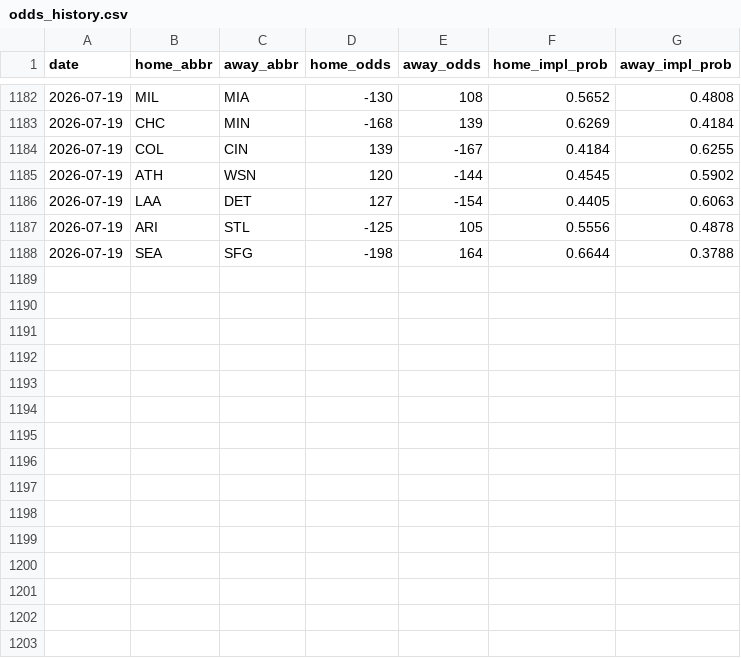
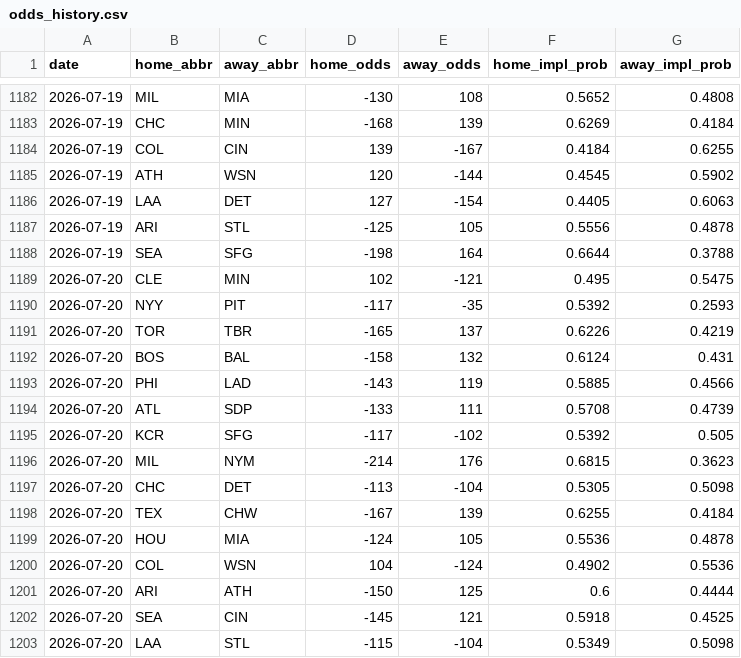
Before and after one commit to codys19/mlb-predictormlb-predictor, a CSV file: raw/odds_history.csv, drawn as a sheet; only a part is shown, gaps mark what is left out; the diff names each change by its address in the sheet, - before the commit and + after, or states it on an @@ line.

```diff
--- a/raw/odds_history.csv
+++ b/raw/odds_history.csv
+row 1189: 2026-07-20 | CLE | MIN | 102 | -121 | 0.495 | 0.5475
+row 1190: 2026-07-20 | NYY | PIT | -117 | -35 | 0.5392 | 0.2593
+row 1191: 2026-07-20 | TOR | TBR | -165 | 137 | 0.6226 | 0.4219
+row 1192: 2026-07-20 | BOS | BAL | -158 | 132 | 0.6124 | 0.431
+row 1193: 2026-07-20 | PHI | LAD | -143 | 119 | 0.5885 | 0.4566
+row 1194: 2026-07-20 | ATL | SDP | -133 | 111 | 0.5708 | 0.4739
+row 1195: 2026-07-20 | KCR | SFG | -117 | -102 | 0.5392 | 0.505
+row 1196: 2026-07-20 | MIL | NYM | -214 | 176 | 0.6815 | 0.3623
+row 1197: 2026-07-20 | CHC | DET | -113 | -104 | 0.5305 | 0.5098
+row 1198: 2026-07-20 | TEX | CHW | -167 | 139 | 0.6255 | 0.4184
+row 1199: 2026-07-20 | HOU | MIA | -124 | 105 | 0.5536 | 0.4878
+row 1200: 2026-07-20 | COL | WSN | 104 | -124 | 0.4902 | 0.5536
+row 1201: 2026-07-20 | ARI | ATH | -150 | 125 | 0.6 | 0.4444
+row 1202: 2026-07-20 | SEA | CIN | -145 | 121 | 0.5918 | 0.4525
+row 1203: 2026-07-20 | LAA | STL | -115 | -104 | 0.5349 | 0.5098
```
Also changed, not shown: 8 other files.
